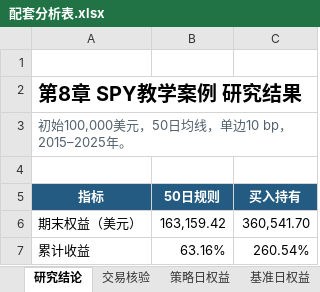
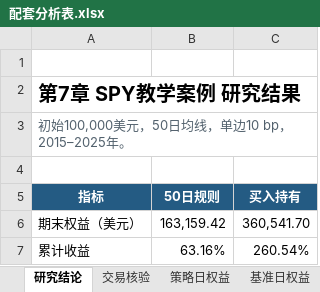
Before and after one commit to yryuerui-jpg/ai-backtest-chapter7, an Excel workbook: 配套分析表.xlsx, sheet 研究结论, drawn as a sheet; only a part is shown; values as stored, in another font and other column widths than the file's, no borders; the diff names each change by its address in the sheet, - before the commit and + after, or states it on an @@ line.

```diff
--- a/配套分析表.xlsx (sheet 研究结论)
+++ b/配套分析表.xlsx (sheet 研究结论)
-A2 (指标): 第8章 SPY教学案例 研究结果
+A2 (指标): 第7章 SPY教学案例 研究结果
```
Also changed, not shown: sheet 历史摘录, sheet 匿名R, 7 other files.
